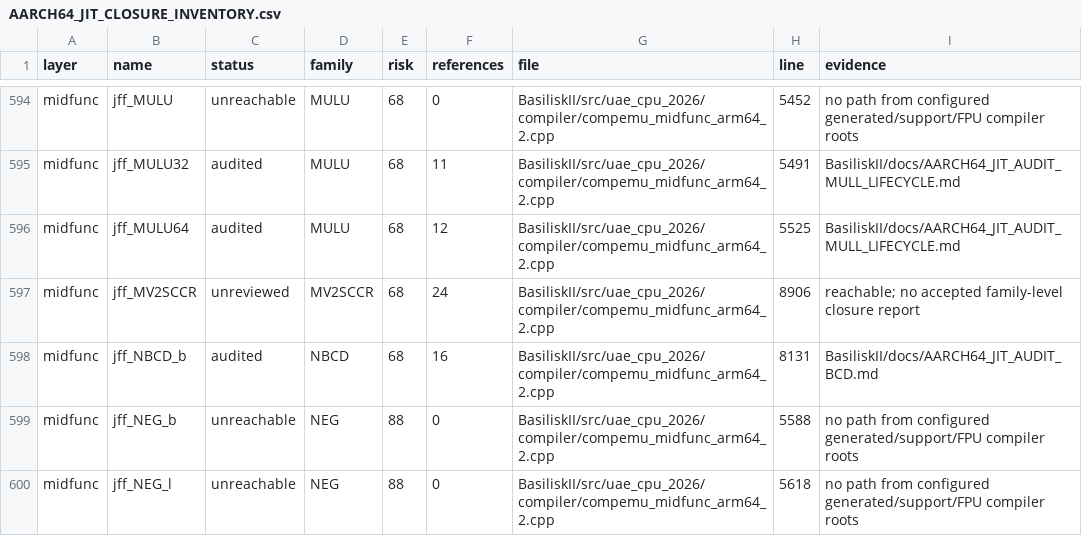
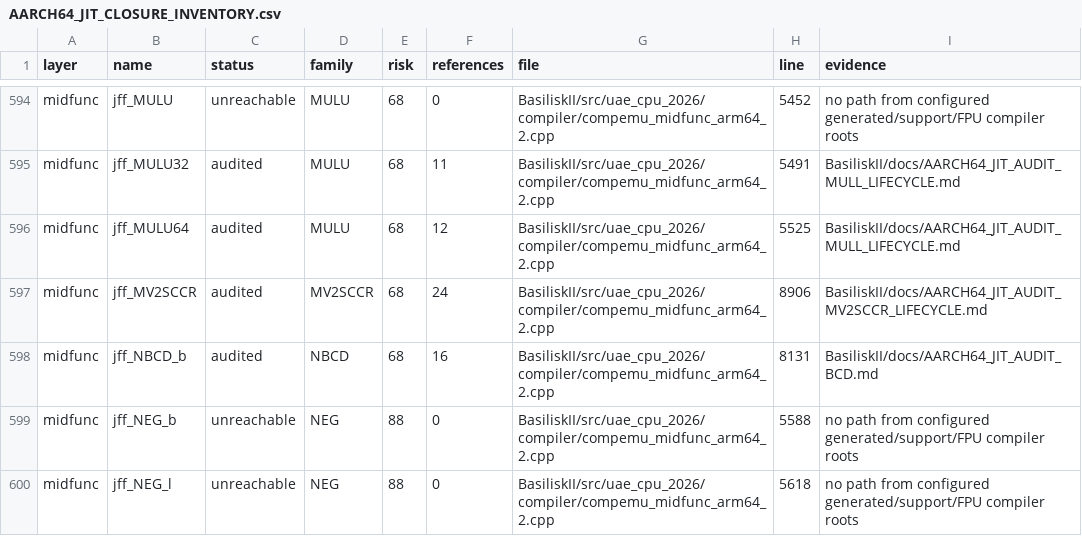
Before and after one commit to rcarmo/macemu, a CSV file: BasiliskII/docs/AARCH64_JIT_CLOSURE_INVENTORY.csv, drawn as a sheet; only a part is shown, gaps mark what is left out.

Commit message:
jit: fix and audit move-to-CCR lifecycle

```diff
--- a/BasiliskII/docs/AARCH64_JIT_CLOSURE_INVENTORY.csv
+++ b/BasiliskII/docs/AARCH64_JIT_CLOSURE_INVENTORY.csv
@@ -596,3 +596,3 @@ midfunc,jff_MULU32,audited,MULU,68,11,BasiliskII/src/uae_cpu_2026/compiler/compe
 midfunc,jff_MULU64,audited,MULU,68,12,BasiliskII/src/uae_cpu_2026/compiler/compemu_midfunc_arm64_2.cpp,5525,BasiliskII/docs/AARCH64_JIT_AUDIT_MULL_LIFECYCLE.md
-midfunc,jff_MV2SCCR,unreviewed,MV2SCCR,68,24,BasiliskII/src/uae_cpu_2026/compiler/compemu_midfunc_arm64_2.cpp,8906,reachable; no accepted family-level closure report
+midfunc,jff_MV2SCCR,audited,MV2SCCR,68,24,BasiliskII/src/uae_cpu_2026/compiler/compemu_midfunc_arm64_2.cpp,8906,BasiliskII/docs/AARCH64_JIT_AUDIT_MV2SCCR_LIFECYCLE.md
 midfunc,jff_NBCD_b,audited,NBCD,68,16,BasiliskII/src/uae_cpu_2026/compiler/compemu_midfunc_arm64_2.cpp,8131,BasiliskII/docs/AARCH64_JIT_AUDIT_BCD.md
```
Also changed, not shown: 8 other files.
